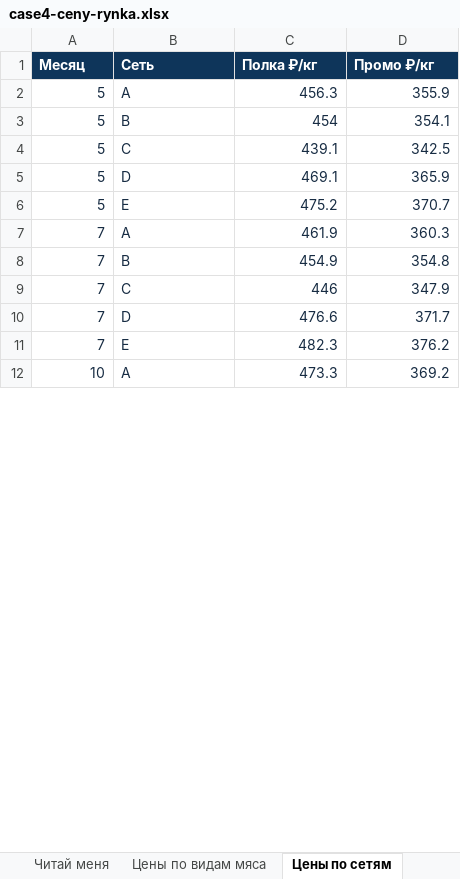
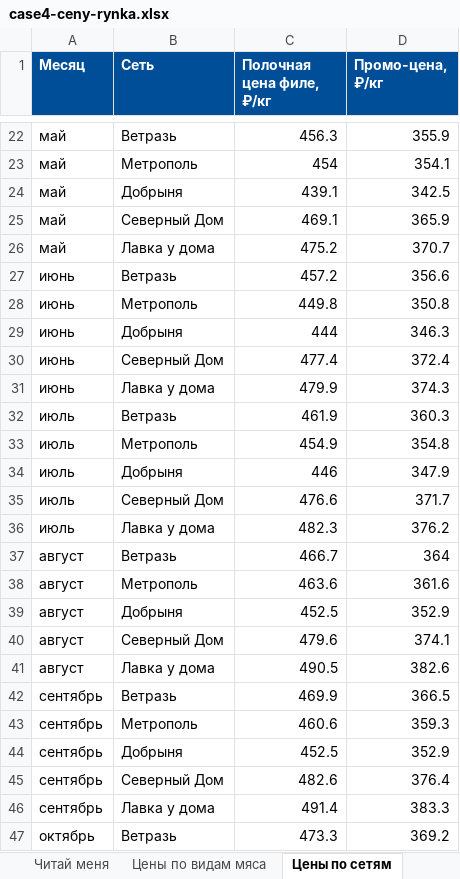
Before and after one commit to polyakovnir/praktikum-damate-9-oktyabrya, an Excel workbook: files/case4-ceny-rynka.xlsx, sheet Цены по сетям, drawn as a sheet; only a part is shown, gaps mark what is left out; values as stored, in another font and other column widths than the file's, no borders; addresses are those after the commit; the diff covers the shown part only; the diff names each change by its address in the sheet, - before the commit and + after, or states it on an @@ line.

```diff
--- a/files/case4-ceny-rynka.xlsx (sheet Цены по сетям)
+++ b/files/case4-ceny-rynka.xlsx (sheet Цены по сетям)
-A1:D1 fill: #0E355A
+A1:D1 fill: #004E98
-C1: Полка ₽/кг
+C1: Полочная цена филе, ₽/кг
-D1: Промо ₽/кг
+D1: Промо-цена, ₽/кг
-A22:A26 (Месяц): 5
+A22:A26 (Месяц): май
-A22:D26 text colour: #172C43
+A22:D26 text colour: black
-B22 (Сеть): A
+B22 (Сеть): Ветразь
-B23 (Сеть): B
+B23 (Сеть): Метрополь
-B24 (Сеть): C
+B24 (Сеть): Добрыня
-B25 (Сеть): D
+B25 (Сеть): Северный Дом
-B26 (Сеть): E
+B26 (Сеть): Лавка у дома
+row 27: июнь | Ветразь | 457.2 | 356.6
+row 28: июнь | Метрополь | 449.8 | 350.8
+row 29: июнь | Добрыня | 444 | 346.3
+row 30: июнь | Северный Дом | 477.4 | 372.4
+row 31: июнь | Лавка у дома | 479.9 | 374.3
-A32:A36 (Месяц): 7
+A32:A36 (Месяц): июль
-A32:D36 text colour: #172C43
+A32:D36 text colour: black
-B32 (Сеть): A
+B32 (Сеть): Ветразь
-B33 (Сеть): B
+B33 (Сеть): Метрополь
-B34 (Сеть): C
+B34 (Сеть): Добрыня
-B35 (Сеть): D
+B35 (Сеть): Северный Дом
-B36 (Сеть): E
+B36 (Сеть): Лавка у дома
+row 37: август | Ветразь | 466.7 | 364
+row 38: август | Метрополь | 463.6 | 361.6
+row 39: август | Добрыня | 452.5 | 352.9
+row 40: август | Северный Дом | 479.6 | 374.1
+row 41: август | Лавка у дома | 490.5 | 382.6
+row 42: сентябрь | Ветразь | 469.9 | 366.5
+row 43: сентябрь | Метрополь | 460.6 | 359.3
+row 44: сентябрь | Добрыня | 452.5 | 352.9
+row 45: сентябрь | Северный Дом | 482.6 | 376.4
+row 46: сентябрь | Лавка у дома | 491.4 | 383.3
-A47 (Месяц): 10
+A47 (Месяц): октябрь
-A47:D47 text colour: #172C43
+A47:D47 text colour: black
-B47 (Сеть): A
+B47 (Сеть): Ветразь
```
Also changed, not shown: 25 added rows, 18 edited cells and cell formats elsewhere in this sheet, sheet Цены по видам мяса, sheet Читай меня, files/case4-prodazhi-po-setyam.xlsx, files/case4-sebestoimost.xlsx, 25 other files.
